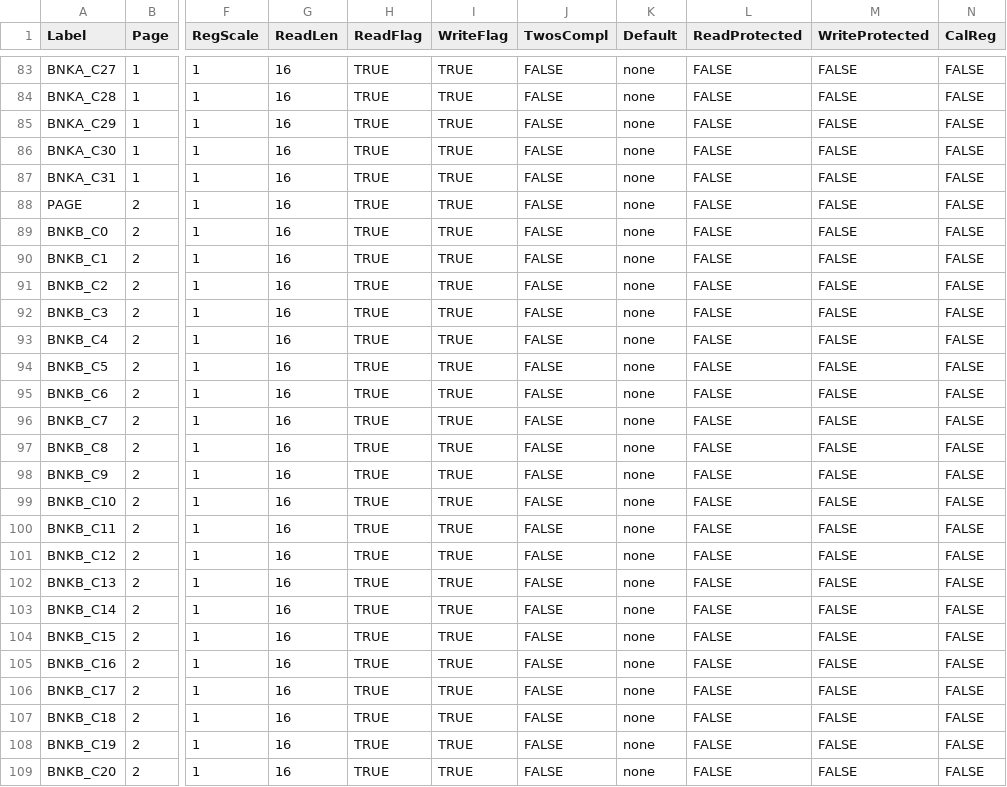
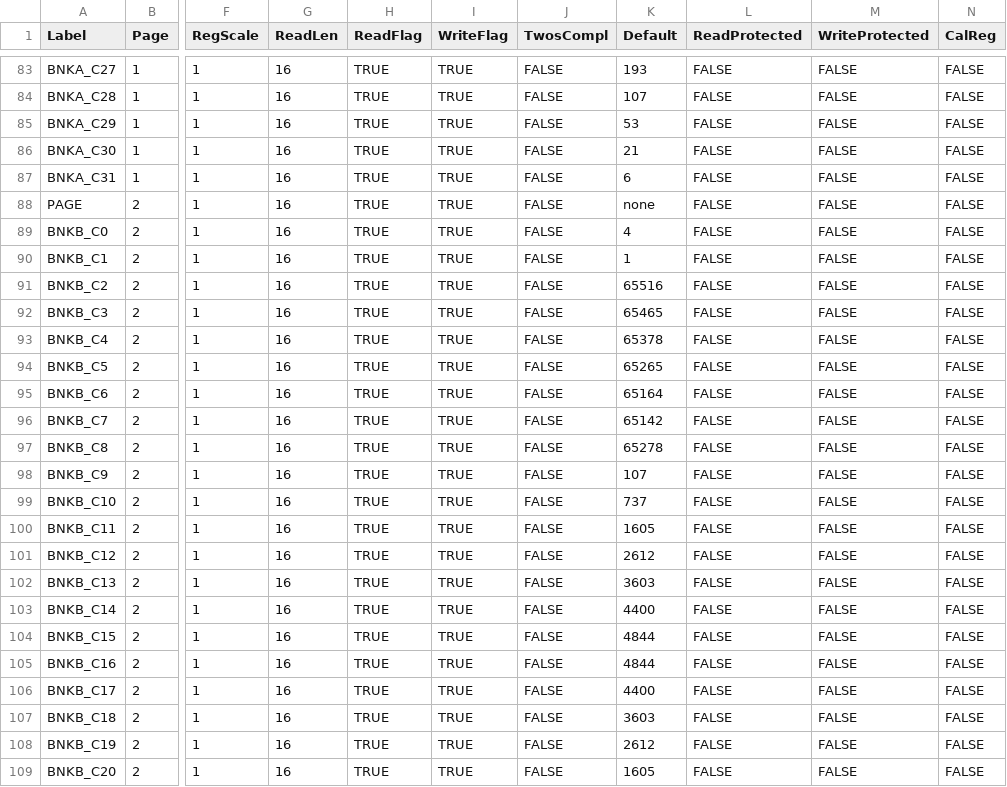
Before and after one commit to analogdevicesinc/iSensor-FX3-Eval, a CSV file: src/RegMaps/ADcmXL1021_Regmap.csv, drawn as a sheet; only a part is shown, gaps mark what is left out; the diff covers the shown part only; the diff names each change by its address in the sheet, - before the commit and + after, or states it on an @@ line.

Commit message:
Added default FIR filter bank values for ADcmXL

```diff
--- a/src/RegMaps/ADcmXL1021_Regmap.csv
+++ b/src/RegMaps/ADcmXL1021_Regmap.csv
-K83 (Default): none
+K83 (Default): 193
-K84 (Default): none
+K84 (Default): 107
-K85 (Default): none
+K85 (Default): 53
-K86 (Default): none
+K86 (Default): 21
-K87 (Default): none
+K87 (Default): 6
-K89 (Default): none
+K89 (Default): 4
-K90 (Default): none
+K90 (Default): 1
-K91 (Default): none
+K91 (Default): 65516
-K92 (Default): none
+K92 (Default): 65465
-K93 (Default): none
+K93 (Default): 65378
-K94 (Default): none
+K94 (Default): 65265
-K95 (Default): none
+K95 (Default): 65164
-K96 (Default): none
+K96 (Default): 65142
-K97 (Default): none
+K97 (Default): 65278
-K98 (Default): none
+K98 (Default): 107
-K99 (Default): none
+K99 (Default): 737
-K100 (Default): none
+K100 (Default): 1605
-K101 (Default): none
+K101 (Default): 2612
-K102 (Default): none
+K102 (Default): 3603
-K103 (Default): none
+K103 (Default): 4400
-K104:K105 (Default): none
+K104:K105 (Default): 4844
-K106 (Default): none
+K106 (Default): 4400
-K107 (Default): none
+K107 (Default): 3603
-K108 (Default): none
+K108 (Default): 2612
-K109 (Default): none
+K109 (Default): 1605
```
Also changed, not shown: 166 edited cells elsewhere in this file, src/RegMaps/ADcmXLx021_Regmap.csv.
